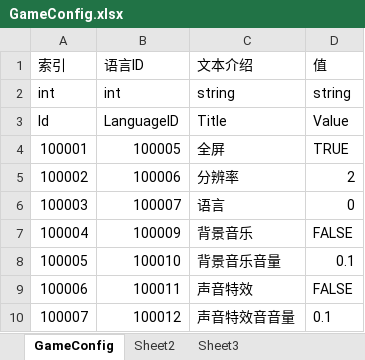
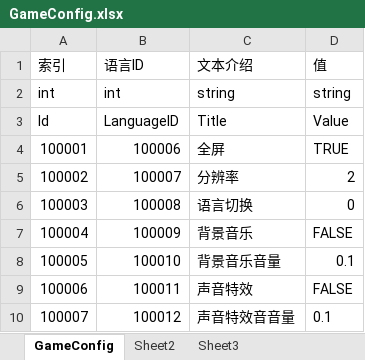
Before and after one commit to JackeAstray/ReunionMovement, an Excel workbook: Config/ExcelTools/GameConfig.xlsx, sheet GameConfig, drawn as a sheet; values as stored, in another font and other column widths than the file's, no borders; the diff names each change by its address in the sheet, - before the commit and + after, or states it on an @@ line.

```diff
--- a/Config/ExcelTools/GameConfig.xlsx (sheet GameConfig)
+++ b/Config/ExcelTools/GameConfig.xlsx (sheet GameConfig)
-B4 (语言ID): 100005
+B4 (语言ID): 100006
-B5 (语言ID): 100006
+B5 (语言ID): 100007
-B6 (语言ID): 100007
+B6 (语言ID): 100008
-C6 (文本介绍): 语言
+C6 (文本介绍): 语言切换
```
Also changed, not shown: Config/ExcelTools/Languages.xlsx, 57 other files.
